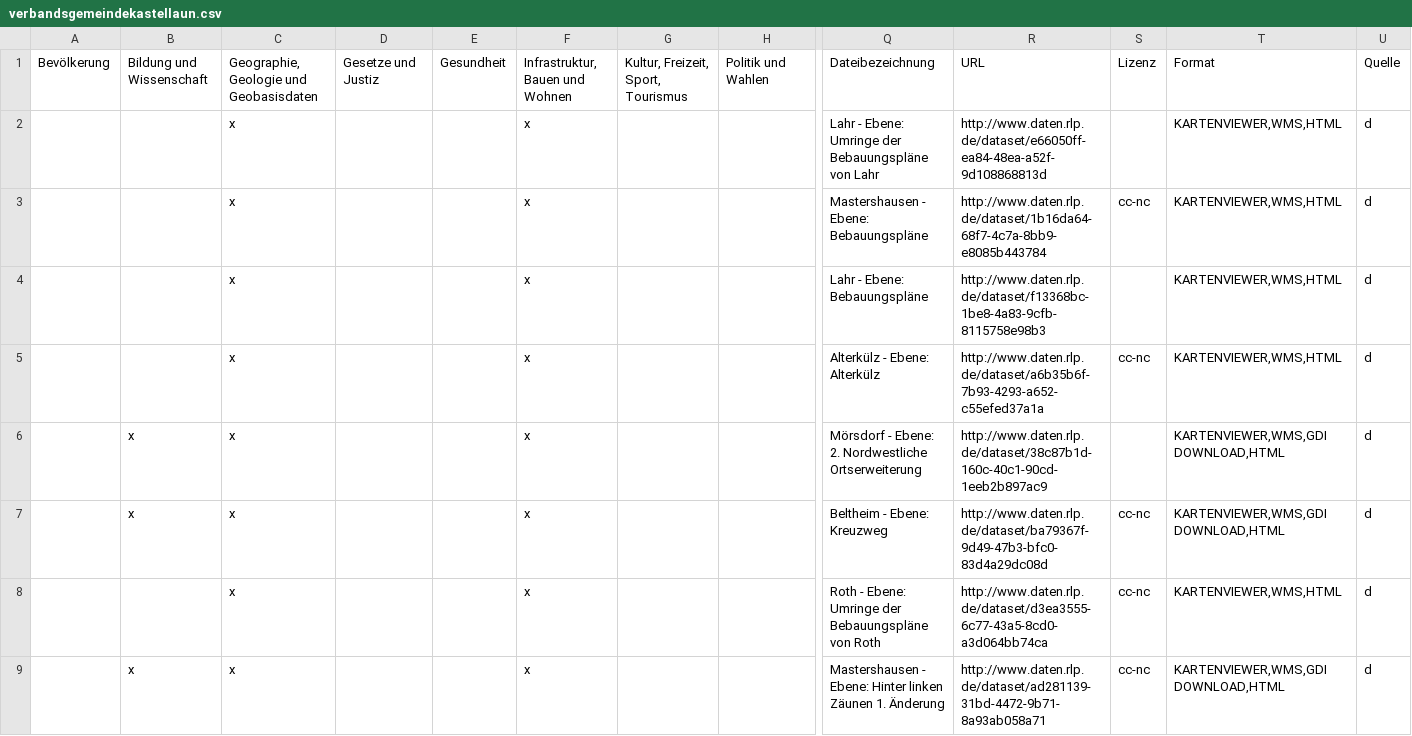
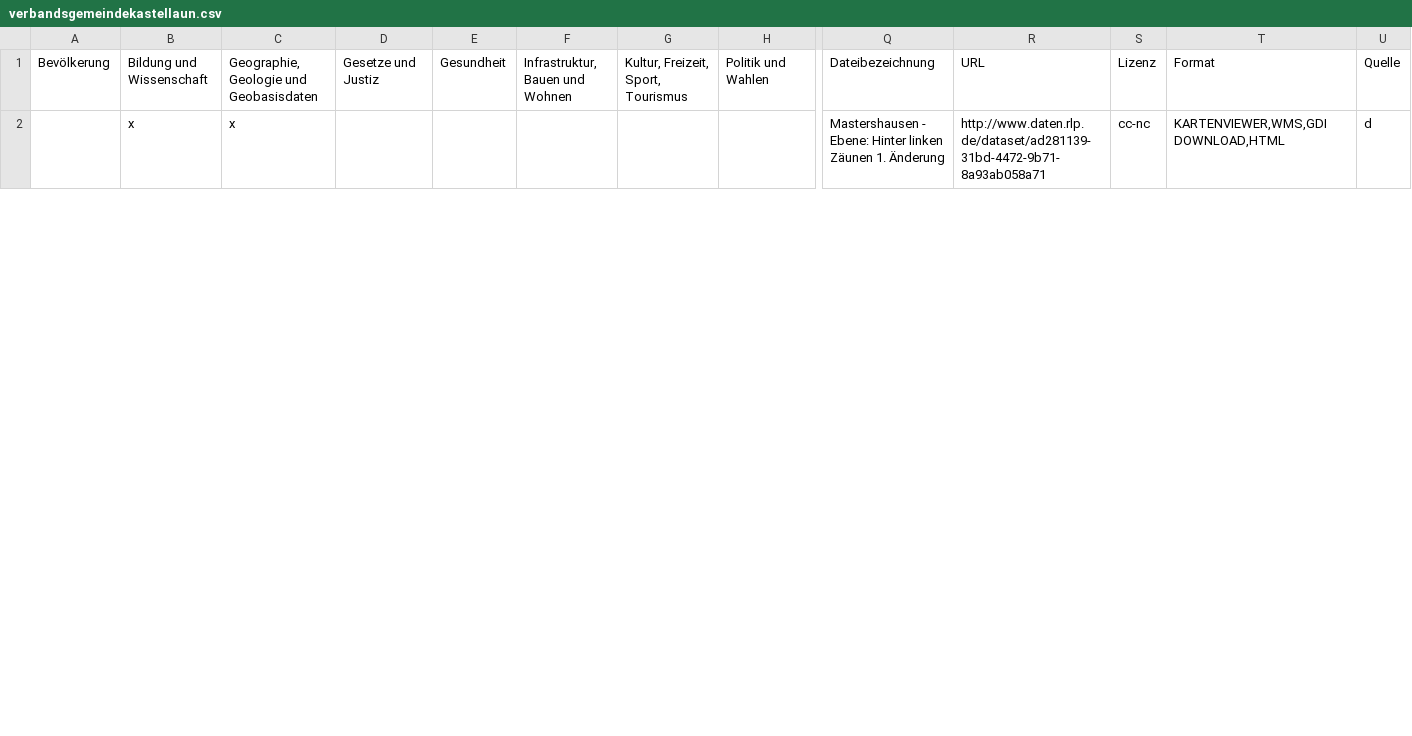
Before and after one commit to okfde/odmonitormap, a CSV file: data/verbandsgemeindekastellaun.csv, drawn as a sheet; only a part is shown, gaps mark what is left out; removed rows and columns are numbered as before the commit, all else as after; rows hold the shown columns only; the diff covers the shown part only; the diff names each change by its address in the sheet, - before the commit and + after, or states it on an @@ line.

```diff
--- a/data/verbandsgemeindekastellaun.csv
+++ b/data/verbandsgemeindekastellaun.csv
-row 2:  |  | x |  |  | x |  |  | Lahr - Ebene: Umringe der Bebauungspläne von Lahr | http://www.daten.rlp.de/dataset/e66050ff-ea84-48ea-a52f-9d108868813d |  | KARTENVIEWER,WMS,HTML | d
-row 3:  |  | x |  |  | x |  |  | Mastershausen - Ebene: Bebauungspläne | http://www.daten.rlp.de/dataset/1b16da64-68f7-4c7a-8bb9-e8085b443784 | cc-nc | KARTENVIEWER,WMS,HTML | d
-row 4:  |  | x |  |  | x |  |  | Lahr - Ebene: Bebauungspläne | http://www.daten.rlp.de/dataset/f13368bc-1be8-4a83-9cfb-8115758e98b3 |  | KARTENVIEWER,WMS,HTML | d
-row 5:  |  | x |  |  | x |  |  | Alterkülz - Ebene: Alterkülz | http://www.daten.rlp.de/dataset/a6b35b6f-7b93-4293-a652-c55efed37a1a | cc-nc | KARTENVIEWER,WMS,HTML | d
-row 6:  | x | x |  |  | x |  |  | Mörsdorf - Ebene: 2. Nordwestliche Ortserweiterung | http://www.daten.rlp.de/dataset/38c87b1d-160c-40c1-90cd-1eeb2b897ac9 |  | KARTENVIEWER,WMS,GDI DOWNLOAD,HTML | d
-row 7:  | x | x |  |  | x |  |  | Beltheim - Ebene: Kreuzweg | http://www.daten.rlp.de/dataset/ba79367f-9d49-47b3-bfc0-83d4a29dc08d | cc-nc | KARTENVIEWER,WMS,GDI DOWNLOAD,HTML | d
-row 8:  |  | x |  |  | x |  |  | Roth - Ebene: Umringe der Bebauungspläne von Roth | http://www.daten.rlp.de/dataset/d3ea3555-6c77-43a5-8cd0-a3d064bb74ca | cc-nc | KARTENVIEWER,WMS,HTML | d
-F2: x
+F2: (empty)
```
Also changed, not shown: 11 added rows, 4 removed rows and 51 edited cells elsewhere in this file, data/simmern.csv, data/verbandsgemeindecochem.csv, 37 other files.
